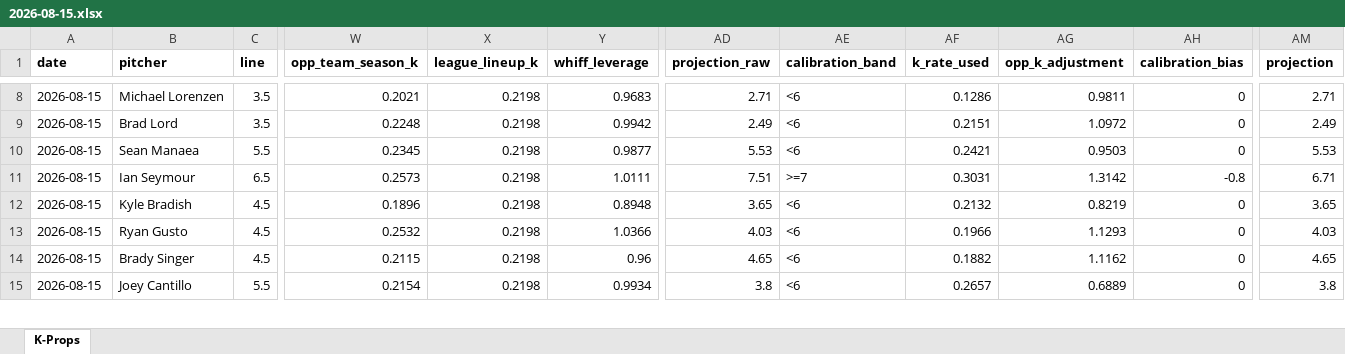
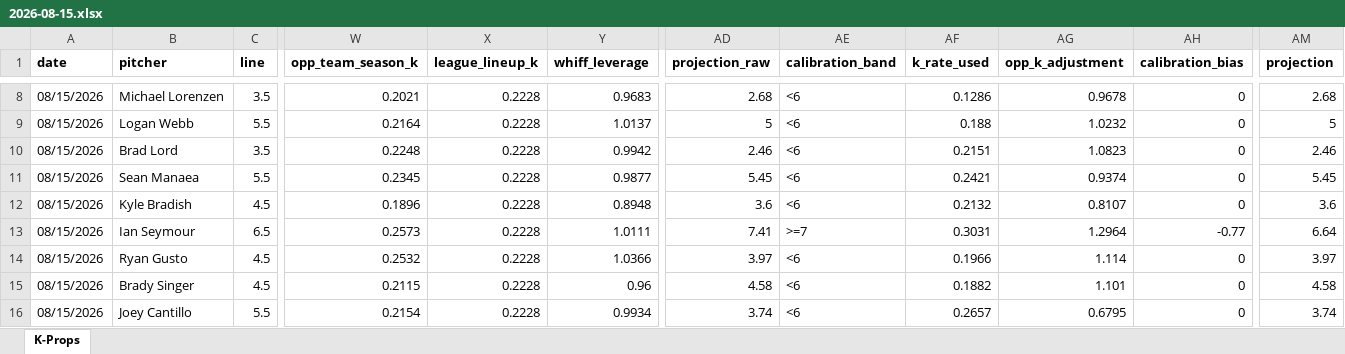
Before and after one commit to flychico/lydiaslab, an Excel workbook: data/k-props/2026-08-15.xlsx, sheet K-Props, drawn as a sheet; only a part is shown, gaps mark what is left out; values as stored, in another font and other column widths than the file's, no borders; removed rows and columns are numbered as before the commit, all else as after; rows hold the shown columns only; the diff covers the shown part only; the diff names each change by its address in the sheet, - before the commit and + after, or states it on an @@ line.

```diff
--- a/data/k-props/2026-08-15.xlsx (sheet K-Props)
+++ b/data/k-props/2026-08-15.xlsx (sheet K-Props)
-A8 (date): 2026-08-15
+A8 (date): 08/15/2026
-X8 (league_lineup_k): 0.2198
+X8 (league_lineup_k): 0.2228
-AD8 (projection_raw): 2.71
+AD8 (projection_raw): 2.68
-AG8 (opp_k_adjustment): 0.9811
+AG8 (opp_k_adjustment): 0.9678
-AM8 (projection): 2.71
+AM8 (projection): 2.68
+row 9: 08/15/2026 | Logan Webb | 5.5 | 0.2164 | 0.2228 | 1.0137 | 5 | <6 | 0.188 | 1.0232 | 0 | 5
-A10:A11 (date): 2026-08-15
+A10:A11 (date): 08/15/2026
-X10:X11 (league_lineup_k): 0.2198
+X10:X11 (league_lineup_k): 0.2228
-AD10 (projection_raw): 2.49
+AD10 (projection_raw): 2.46
-AG10 (opp_k_adjustment): 1.0972
+AG10 (opp_k_adjustment): 1.0823
-AM10 (projection): 2.49
+AM10 (projection): 2.46
-AD11 (projection_raw): 5.53
+AD11 (projection_raw): 5.45
-AG11 (opp_k_adjustment): 0.9503
+AG11 (opp_k_adjustment): 0.9374
-AM11 (projection): 5.53
+AM11 (projection): 5.45
-row 11: 2026-08-15 | Ian Seymour | 6.5 | 0.2573 | 0.2198 | 1.0111 | 7.51 | >=7 | 0.3031 | 1.3142 | -0.8 | 6.71
-A12 (date): 2026-08-15
+A12 (date): 08/15/2026
-X12 (league_lineup_k): 0.2198
+X12 (league_lineup_k): 0.2228
-AD12 (projection_raw): 3.65
+AD12 (projection_raw): 3.6
-AG12 (opp_k_adjustment): 0.8219
+AG12 (opp_k_adjustment): 0.8107
-AM12 (projection): 3.65
+AM12 (projection): 3.6
+row 13: 08/15/2026 | Ian Seymour | 6.5 | 0.2573 | 0.2228 | 1.0111 | 7.41 | >=7 | 0.3031 | 1.2964 | -0.77 | 6.64
-A14:A16 (date): 2026-08-15
+A14:A16 (date): 08/15/2026
-X14:X16 (league_lineup_k): 0.2198
+X14:X16 (league_lineup_k): 0.2228
-AD14 (projection_raw): 4.03
+AD14 (projection_raw): 3.97
-AG14 (opp_k_adjustment): 1.1293
+AG14 (opp_k_adjustment): 1.114
-AM14 (projection): 4.03
+AM14 (projection): 3.97
-AD15 (projection_raw): 4.65
+AD15 (projection_raw): 4.58
-AG15 (opp_k_adjustment): 1.1162
+AG15 (opp_k_adjustment): 1.101
-AM15 (projection): 4.65
+AM15 (projection): 4.58
-AD16 (projection_raw): 3.8
+AD16 (projection_raw): 3.74
-AG16 (opp_k_adjustment): 0.6889
+AG16 (opp_k_adjustment): 0.6795
-AM16 (projection): 3.8
+AM16 (projection): 3.74
```
Also changed, not shown: 9 added rows, 10 removed rows and 72 edited cells elsewhere in this sheet, 12 other files.
